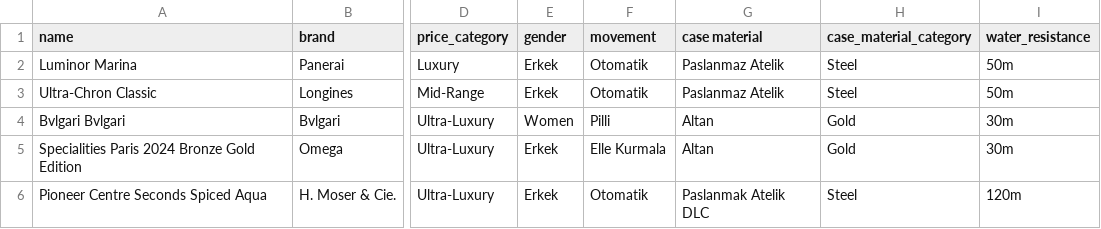
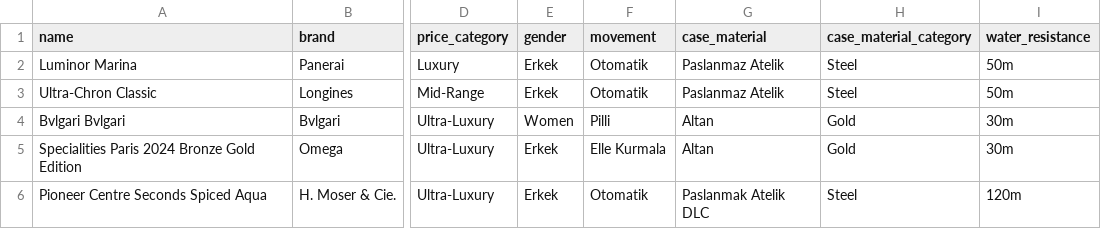
Before and after one commit to WV25724/Watching, a CSV file: Watching/samiwatches.csv, drawn as a sheet; only a part is shown, gaps mark what is left out; the diff names each change by its address in the sheet, - before the commit and + after, or states it on an @@ line.

```diff
--- a/Watching/samiwatches.csv
+++ b/Watching/samiwatches.csv
-G1: case material
+G1: case_material
```
Also changed, not shown: 8 other files.
